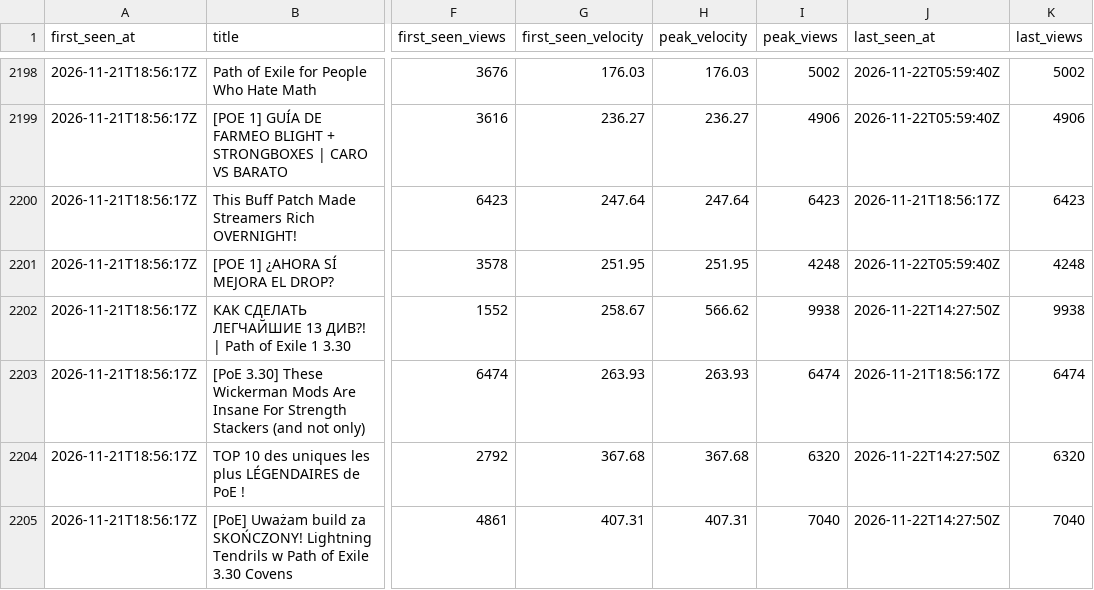
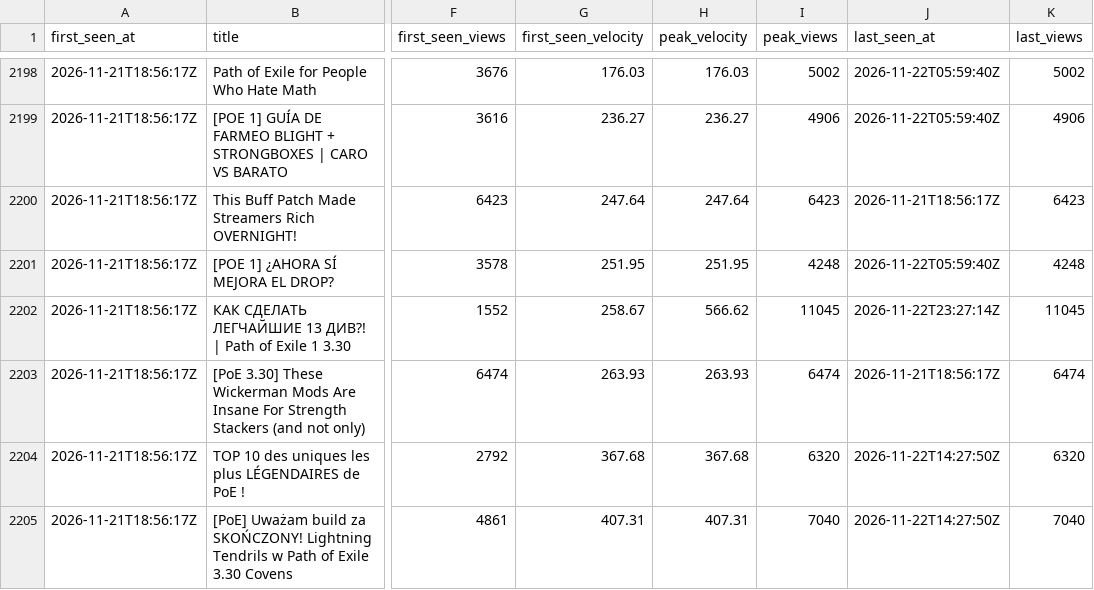
Before and after one commit to bigbes/poe2-discovery, a CSV file: docs/poe1/trending.csv, drawn as a sheet; only a part is shown, gaps mark what is left out; the diff covers the shown part only; the diff names each change by its address in the sheet, - before the commit and + after, or states it on an @@ line.

```diff
--- a/docs/poe1/trending.csv
+++ b/docs/poe1/trending.csv
-I2202 (peak_views): 9938
+I2202 (peak_views): 11045
-J2202 (last_seen_at): 2026-11-22T14:27:50Z
+J2202 (last_seen_at): 2026-11-22T23:27:14Z
-K2202 (last_views): 9938
+K2202 (last_views): 11045
```
Also changed, not shown: 7 added rows and 37 edited cells elsewhere in this file, 9 other files.
